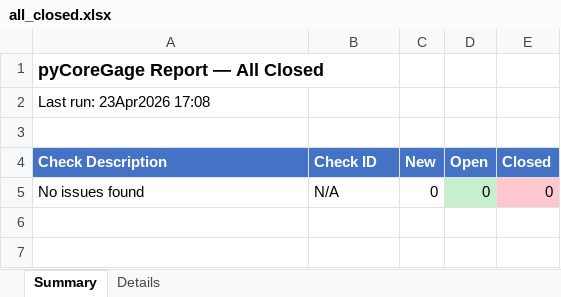
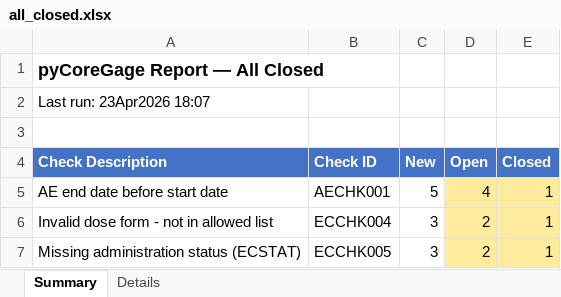
Before and after one commit to ganeshbabuNN/pyCoreGage, an Excel workbook: examples/STUDY01_TRAIL01/outputs/reports/all_closed.xlsx, sheet Summary, drawn as a sheet; values as stored, in another font and other column widths than the file's, no borders; removed rows and columns are numbered as before the commit, all else as after; the diff names each change by its address in the sheet, - before the commit and + after, or states it on an @@ line.

```diff
--- a/examples/STUDY01_TRAIL01/outputs/reports/all_closed.xlsx (sheet Summary)
+++ b/examples/STUDY01_TRAIL01/outputs/reports/all_closed.xlsx (sheet Summary)
-A2 (Check Description): Last run: 23Apr2026 17:08
+A2 (Check Description): Last run: 23Apr2026 18:07
-row 5: No issues found | N/A | 0 | 0 | 0
+row 5: AE end date before start date | AECHK001 | 5 | 4 | 1
+row 6: Invalid dose form - not in allowed list | ECCHK004 | 3 | 2 | 1
+row 7: Missing administration status (ECSTAT) | ECCHK005 | 3 | 2 | 1
```
Also changed, not shown: sheet Details, examples/STUDY01_TRAIL01/outputs/feedback/MW/MW_Ganesh.xlsx, examples/STUDY01_TRAIL01/outputs/reports/ADAM_issues.xlsx, 28 other files.
